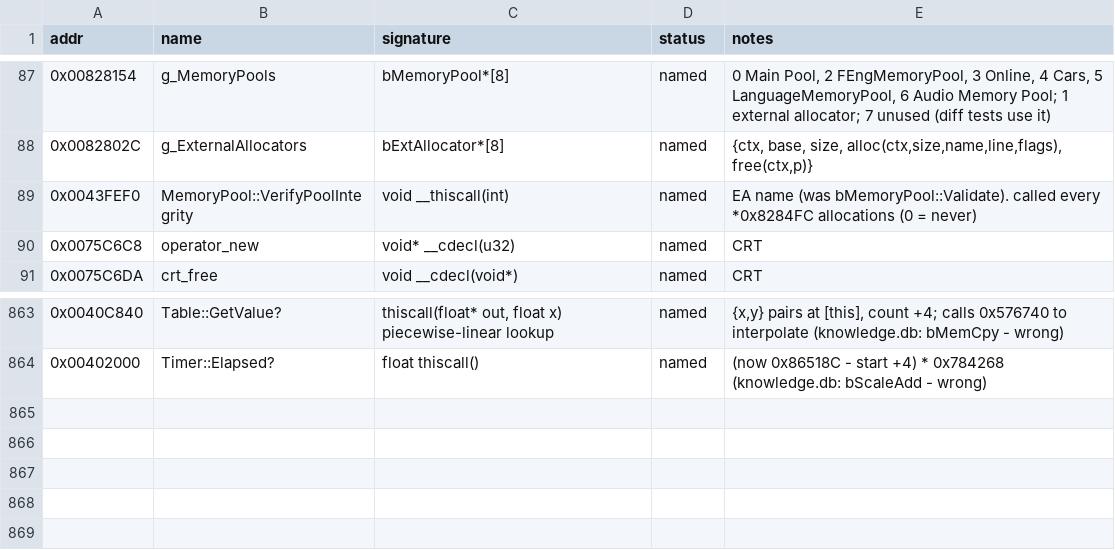
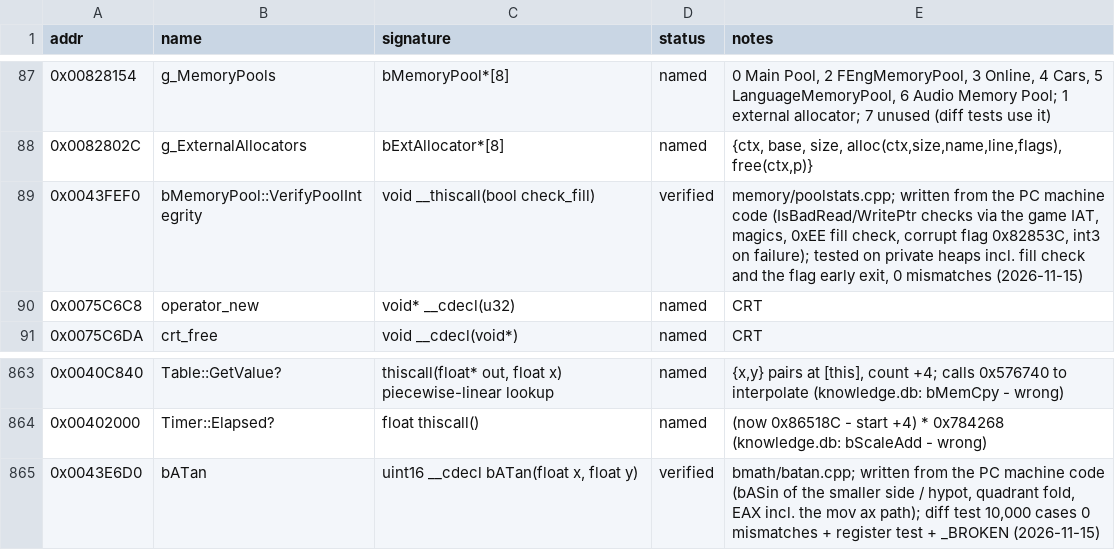
Before and after one commit to IamN4m3l3ss/nfsu2-rewrite, a CSV file: docs/symbols.csv, drawn as a sheet; only a part is shown, gaps mark what is left out.

```diff
--- a/docs/symbols.csv
+++ b/docs/symbols.csv
@@ -88,3 +88,3 @@ addr,name,signature,status,notes
 0x0082802C,g_ExternalAllocators,bExtAllocator*[8],named,"{ctx, base, size, alloc(ctx,size,name,line,flags), free(ctx,p)}"
-0x0043FEF0,MemoryPool::VerifyPoolIntegrity,void __thiscall(int),named,EA name (was bMemoryPool::Validate). called every *0x8284FC allocations (0 = never)
+0x0043FEF0,bMemoryPool::VerifyPoolIntegrity,void __thiscall(bool check_fill),verified,"memory/poolstats.cpp; written from the PC machine code (IsBadRead/WritePtr checks via the game IAT, magics, 0xEE fill check, corrupt flag 0x82853C, int3 on failure); tested on private heaps incl. fill check and the flag early exit, 0 mismatches (2026-11-15)"
 0x0075C6C8,operator_new,void* __cdecl(u32),named,CRT
@@ -864 +864,2 @@ addr,name,signature,status,notes
 0x00402000,Timer::Elapsed?,float thiscall(),named,(now 0x86518C - start +4) * 0x784268 (knowledge.db: bScaleAdd - wrong)
+0x0043E6D0,bATan,"uint16 __cdecl bATan(float x, float y)",verified,"bmath/batan.cpp; written from the PC machine code (bASin of the smaller side / hypot, quadrant fold, EAX incl. the mov ax path); diff test 10,000 cases 0 mismatches + register test + _BROKEN (2026-11-15)"
```
Also changed, not shown: 3 other files.
